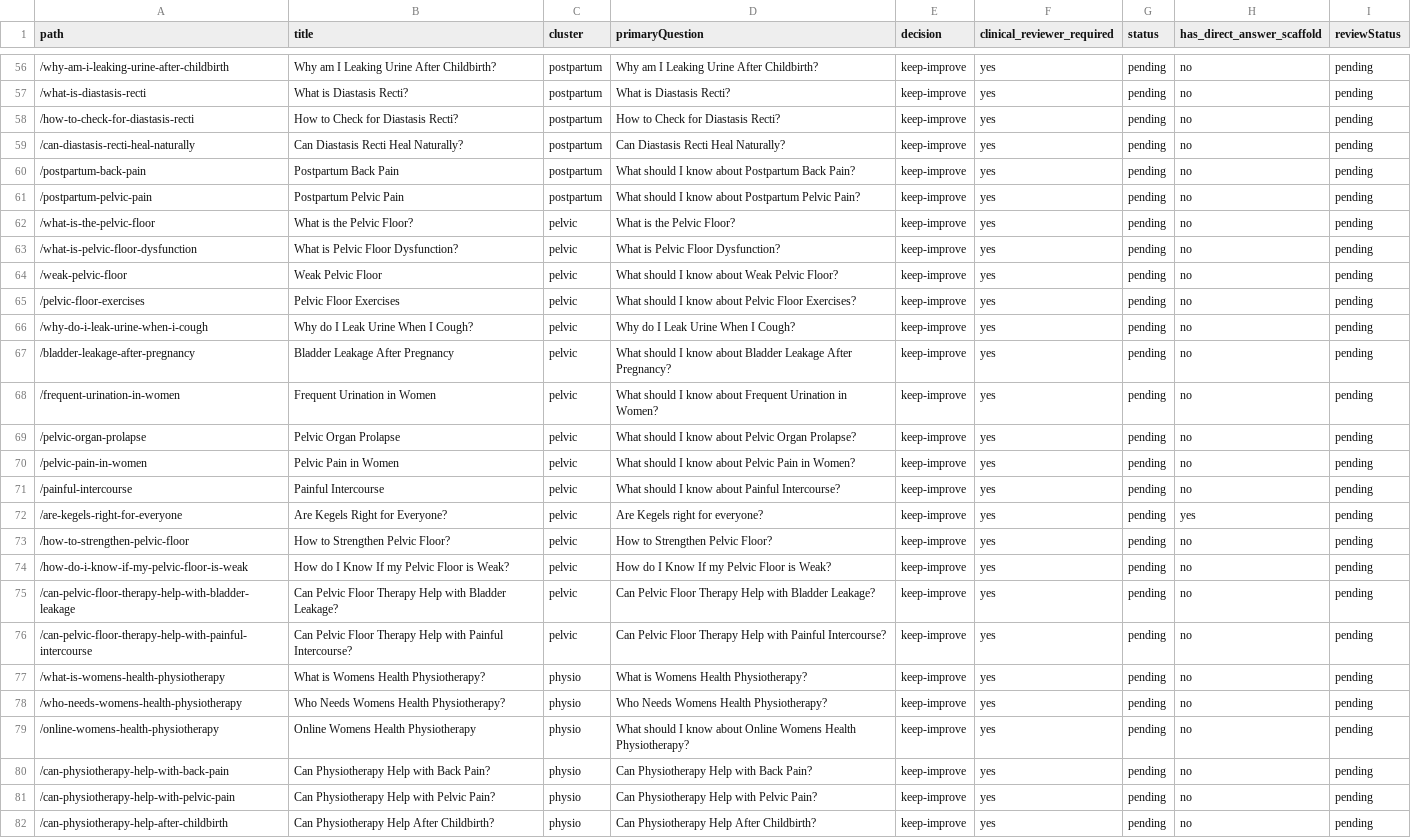
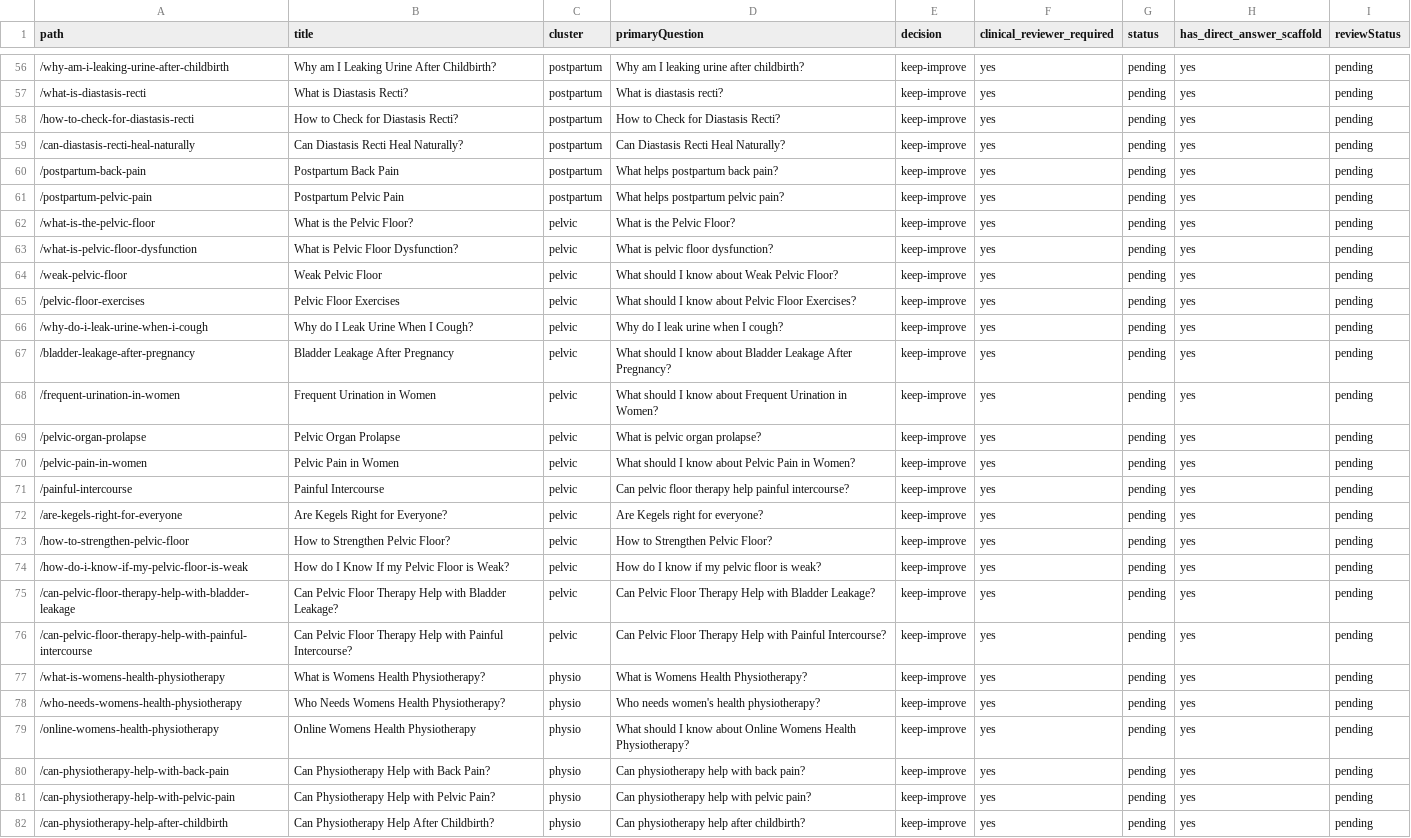
Before and after one commit to meet7202/womens-health-duo, a CSV file: docs/seo-guide-disposition.csv, drawn as a sheet; only a part is shown, gaps mark what is left out; the diff covers the shown part only; the diff names each change by its address in the sheet, - before the commit and + after, or states it on an @@ line.

```diff
--- a/docs/seo-guide-disposition.csv
+++ b/docs/seo-guide-disposition.csv
-D56 (primaryQuestion): Why am I Leaking Urine After Childbirth?
+D56 (primaryQuestion): Why am I leaking urine after childbirth?
-H56:H71 (has_direct_answer_scaffold): no
+H56:H71 (has_direct_answer_scaffold): yes
-D57 (primaryQuestion): What is Diastasis Recti?
+D57 (primaryQuestion): What is diastasis recti?
-D60 (primaryQuestion): What should I know about Postpartum Back Pain?
+D60 (primaryQuestion): What helps postpartum back pain?
-D61 (primaryQuestion): What should I know about Postpartum Pelvic Pain?
+D61 (primaryQuestion): What helps postpartum pelvic pain?
-D63 (primaryQuestion): What is Pelvic Floor Dysfunction?
+D63 (primaryQuestion): What is pelvic floor dysfunction?
-D66 (primaryQuestion): Why do I Leak Urine When I Cough?
+D66 (primaryQuestion): Why do I leak urine when I cough?
-D69 (primaryQuestion): What should I know about Pelvic Organ Prolapse?
+D69 (primaryQuestion): What is pelvic organ prolapse?
-D71 (primaryQuestion): What should I know about Painful Intercourse?
+D71 (primaryQuestion): Can pelvic floor therapy help painful intercourse?
-H73:H82 (has_direct_answer_scaffold): no
+H73:H82 (has_direct_answer_scaffold): yes
-D74 (primaryQuestion): How do I Know If my Pelvic Floor is Weak?
+D74 (primaryQuestion): How do I know if my pelvic floor is weak?
-D78 (primaryQuestion): Who Needs Womens Health Physiotherapy?
+D78 (primaryQuestion): Who needs women's health physiotherapy?
-D80 (primaryQuestion): Can Physiotherapy Help with Back Pain?
+D80 (primaryQuestion): Can physiotherapy help with back pain?
-D81 (primaryQuestion): Can Physiotherapy Help with Pelvic Pain?
+D81 (primaryQuestion): Can physiotherapy help with pelvic pain?
-D82 (primaryQuestion): Can Physiotherapy Help After Childbirth?
+D82 (primaryQuestion): Can physiotherapy help after childbirth?
```
Also changed, not shown: 98 edited cells elsewhere in this file, 7 other files.
